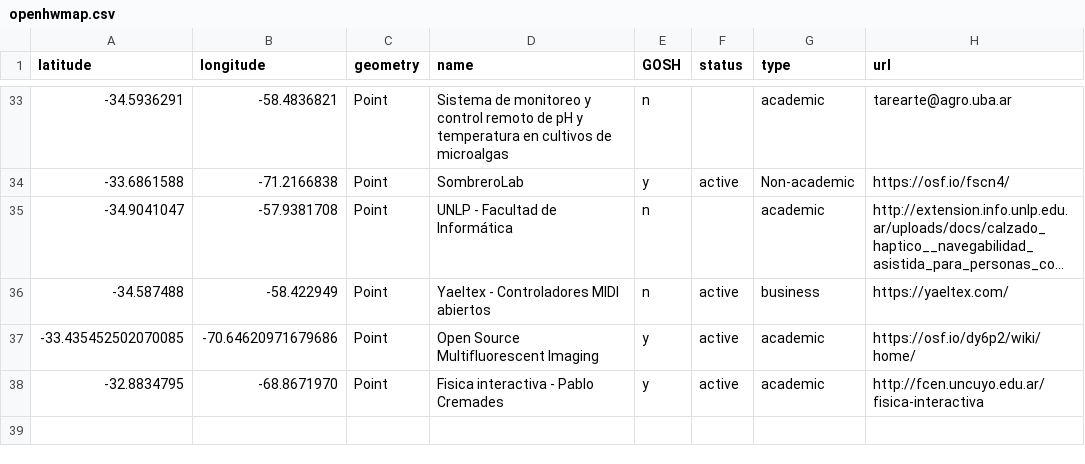
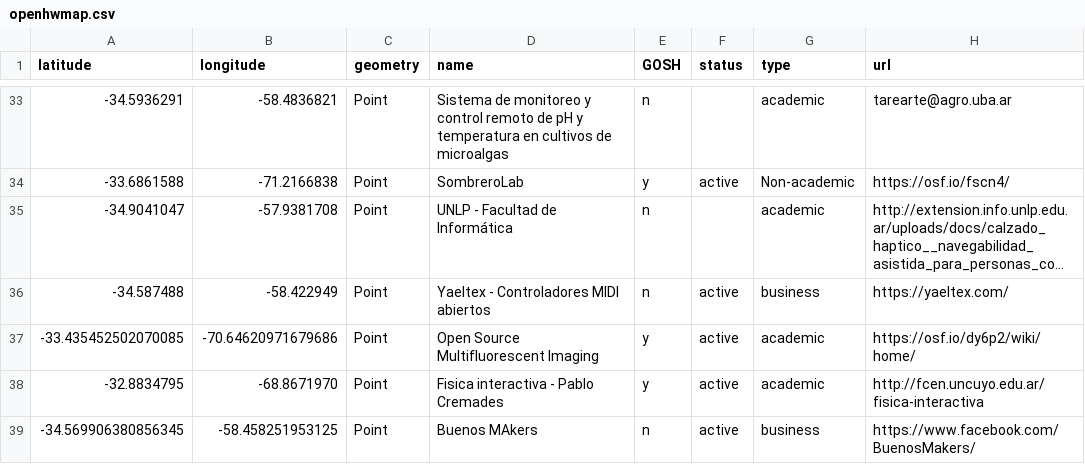
Before and after one commit to thessaly/GOSHMap, a CSV file: openhwmap.csv, drawn as a sheet; only a part is shown, gaps mark what is left out; long unchanged cells end in …; the diff names each change by its address in the sheet, - before the commit and + after, or states it on an @@ line.

Commit message:
Added 'Buenos Makers'

```diff
--- a/openhwmap.csv
+++ b/openhwmap.csv
+row 39: -34.569906380856345 | -58.458251953125 | Point | Buenos MAkers | n | active | business | https://www.facebook.com/BuenosMakers/
```
